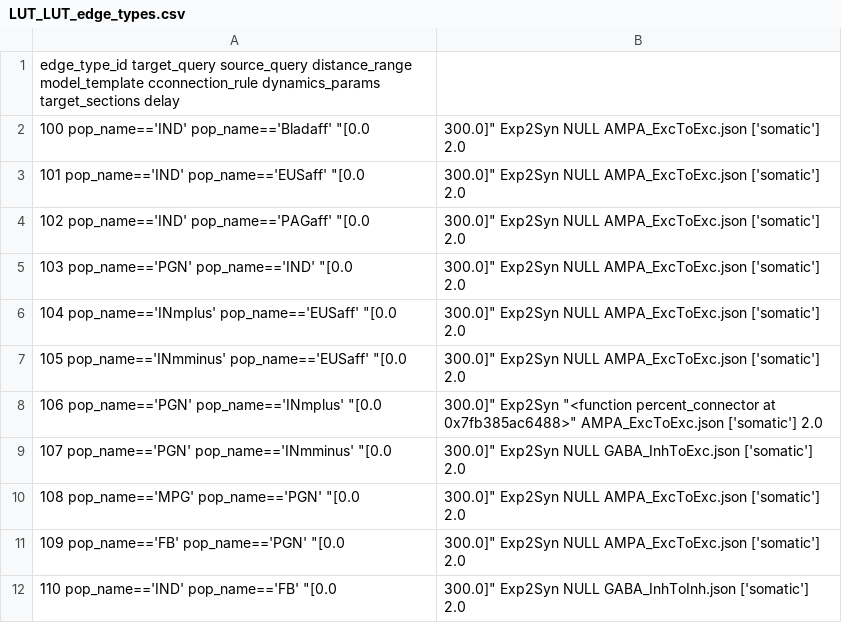
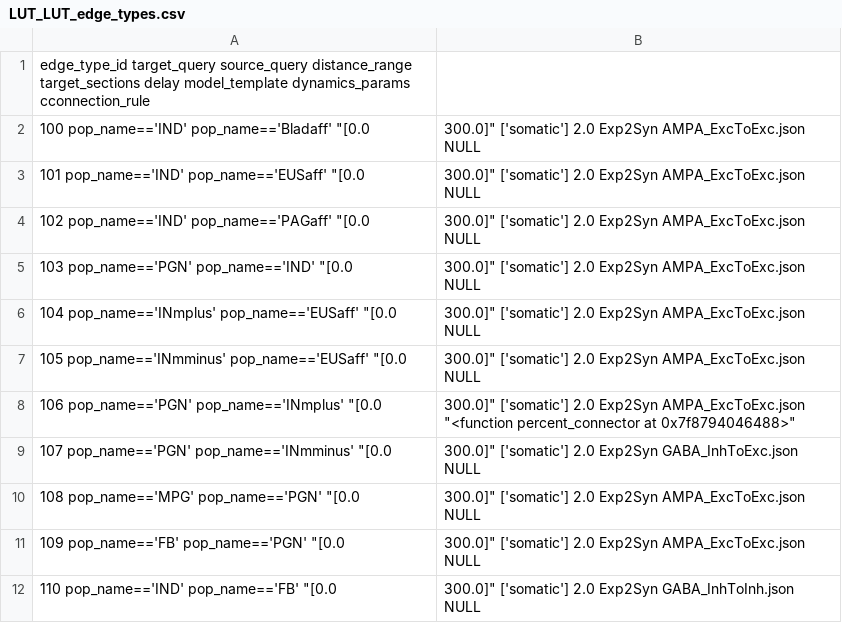
Before and after one commit to vinayguntu/LUT_Prelim, a CSV file: network/LUT_LUT_edge_types.csv, drawn as a sheet.

```diff
--- a/network/LUT_LUT_edge_types.csv
+++ b/network/LUT_LUT_edge_types.csv
@@ -1,12 +1,12 @@
-edge_type_id target_query source_query distance_range model_template cconnection_rule dynamics_params target_sections delay
-100 pop_name=='IND' pop_name=='Bladaff' "[0.0, 300.0]" Exp2Syn NULL AMPA_ExcToExc.json ['somatic'] 2.0
-101 pop_name=='IND' pop_name=='EUSaff' "[0.0, 300.0]" Exp2Syn NULL AMPA_ExcToExc.json ['somatic'] 2.0
-102 pop_name=='IND' pop_name=='PAGaff' "[0.0, 300.0]" Exp2Syn NULL AMPA_ExcToExc.json ['somatic'] 2.0
-103 pop_name=='PGN' pop_name=='IND' "[0.0, 300.0]" Exp2Syn NULL AMPA_ExcToExc.json ['somatic'] 2.0
-104 pop_name=='INmplus' pop_name=='EUSaff' "[0.0, 300.0]" Exp2Syn NULL AMPA_ExcToExc.json ['somatic'] 2.0
-105 pop_name=='INmminus' pop_name=='EUSaff' "[0.0, 300.0]" Exp2Syn NULL AMPA_ExcToExc.json ['somatic'] 2.0
-106 pop_name=='PGN' pop_name=='INmplus' "[0.0, 300.0]" Exp2Syn "<function percent_connector at 0x7fb385ac6488>" AMPA_ExcToExc.json ['somatic'] 2.0
-107 pop_name=='PGN' pop_name=='INmminus' "[0.0, 300.0]" Exp2Syn NULL GABA_InhToExc.json ['somatic'] 2.0
-108 pop_name=='MPG' pop_name=='PGN' "[0.0, 300.0]" Exp2Syn NULL AMPA_ExcToExc.json ['somatic'] 2.0
-109 pop_name=='FB' pop_name=='PGN' "[0.0, 300.0]" Exp2Syn NULL AMPA_ExcToExc.json ['somatic'] 2.0
-110 pop_name=='IND' pop_name=='FB' "[0.0, 300.0]" Exp2Syn NULL GABA_InhToInh.json ['somatic'] 2.0
+edge_type_id target_query source_query distance_range target_sections delay model_template dynamics_params cconnection_rule
+100 pop_name=='IND' pop_name=='Bladaff' "[0.0, 300.0]" ['somatic'] 2.0 Exp2Syn AMPA_ExcToExc.json NULL
+101 pop_name=='IND' pop_name=='EUSaff' "[0.0, 300.0]" ['somatic'] 2.0 Exp2Syn AMPA_ExcToExc.json NULL
+102 pop_name=='IND' pop_name=='PAGaff' "[0.0, 300.0]" ['somatic'] 2.0 Exp2Syn AMPA_ExcToExc.json NULL
+103 pop_name=='PGN' pop_name=='IND' "[0.0, 300.0]" ['somatic'] 2.0 Exp2Syn AMPA_ExcToExc.json NULL
+104 pop_name=='INmplus' pop_name=='EUSaff' "[0.0, 300.0]" ['somatic'] 2.0 Exp2Syn AMPA_ExcToExc.json NULL
+105 pop_name=='INmminus' pop_name=='EUSaff' "[0.0, 300.0]" ['somatic'] 2.0 Exp2Syn AMPA_ExcToExc.json NULL
+106 pop_name=='PGN' pop_name=='INmplus' "[0.0, 300.0]" ['somatic'] 2.0 Exp2Syn AMPA_ExcToExc.json "<function percent_connector at 0x7f8794046488>"
+107 pop_name=='PGN' pop_name=='INmminus' "[0.0, 300.0]" ['somatic'] 2.0 Exp2Syn GABA_InhToExc.json NULL
+108 pop_name=='MPG' pop_name=='PGN' "[0.0, 300.0]" ['somatic'] 2.0 Exp2Syn AMPA_ExcToExc.json NULL
+109 pop_name=='FB' pop_name=='PGN' "[0.0, 300.0]" ['somatic'] 2.0 Exp2Syn AMPA_ExcToExc.json NULL
+110 pop_name=='IND' pop_name=='FB' "[0.0, 300.0]" ['somatic'] 2.0 Exp2Syn GABA_InhToInh.json NULL
```
Also changed, not shown: network/Blad_aff_virt_LUT_edge_types.csv, network/EUS_aff_virt_LUT_edge_types.csv, 23 other files.
